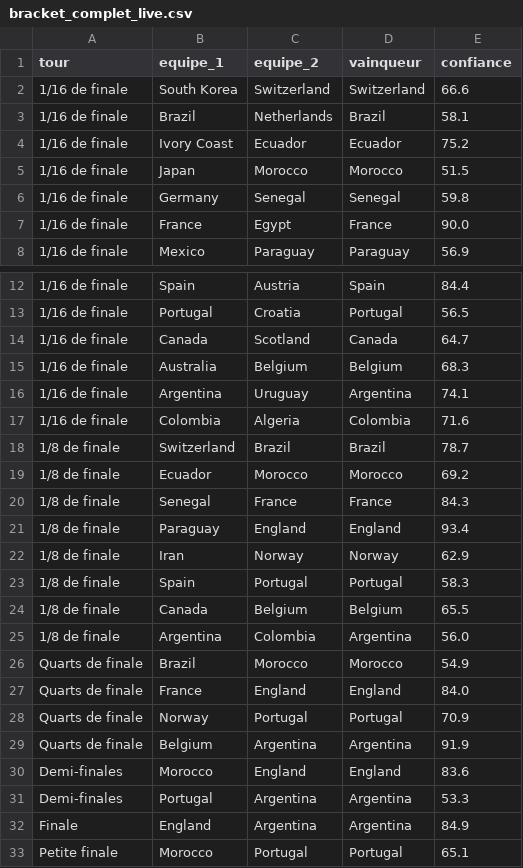
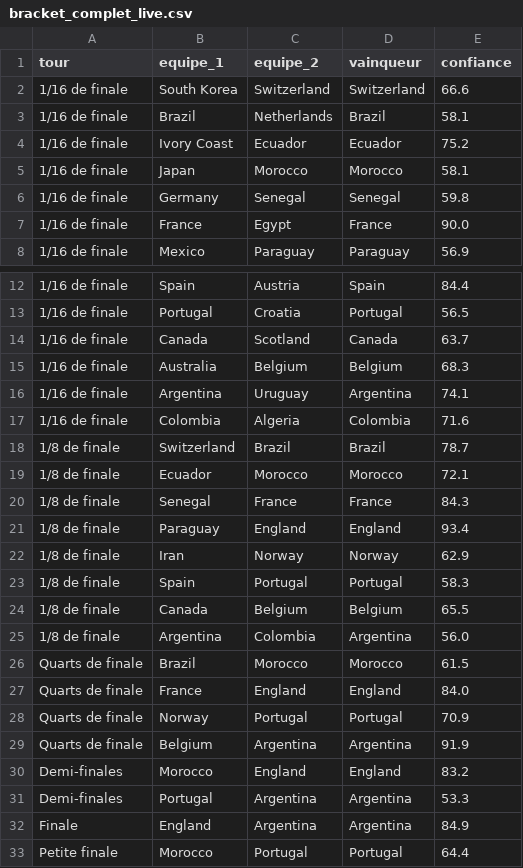
Before and after one commit to antoine62232/pronos-foot-ia, a CSV file: data/bracket_complet_live.csv, drawn as a sheet; only a part is shown, gaps mark what is left out.

```diff
--- a/data/bracket_complet_live.csv
+++ b/data/bracket_complet_live.csv
@@ -4,3 +4,3 @@ tour,equipe_1,equipe_2,vainqueur,confiance
 1/16 de finale,Ivory Coast,Ecuador,Ecuador,75.2
-1/16 de finale,Japan,Morocco,Morocco,51.5
+1/16 de finale,Japan,Morocco,Morocco,58.1
 1/16 de finale,Germany,Senegal,Senegal,59.8
@@ -13,3 +13,3 @@ tour,equipe_1,equipe_2,vainqueur,confiance
 1/16 de finale,Portugal,Croatia,Portugal,56.5
-1/16 de finale,Canada,Scotland,Canada,64.7
+1/16 de finale,Canada,Scotland,Canada,63.7
 1/16 de finale,Australia,Belgium,Belgium,68.3
@@ -18,3 +18,3 @@ tour,equipe_1,equipe_2,vainqueur,confiance
 1/8 de finale,Switzerland,Brazil,Brazil,78.7
-1/8 de finale,Ecuador,Morocco,Morocco,69.2
+1/8 de finale,Ecuador,Morocco,Morocco,72.1
 1/8 de finale,Senegal,France,France,84.3
@@ -25,3 +25,3 @@ tour,equipe_1,equipe_2,vainqueur,confiance
 1/8 de finale,Argentina,Colombia,Argentina,56.0
-Quarts de finale,Brazil,Morocco,Morocco,54.9
+Quarts de finale,Brazil,Morocco,Morocco,61.5
 Quarts de finale,France,England,England,84.0
@@ -29,5 +29,5 @@ Quarts de finale,Norway,Portugal,Portugal,70.9
 Quarts de finale,Belgium,Argentina,Argentina,91.9
-Demi-finales,Morocco,England,England,83.6
+Demi-finales,Morocco,England,England,83.2
 Demi-finales,Portugal,Argentina,Argentina,53.3
 Finale,England,Argentina,Argentina,84.9
-Petite finale,Morocco,Portugal,Portugal,65.1
+Petite finale,Morocco,Portugal,Portugal,64.4
```
Also changed, not shown: data/predictions_groupes_live.csv, data/resultats_reels.csv.
